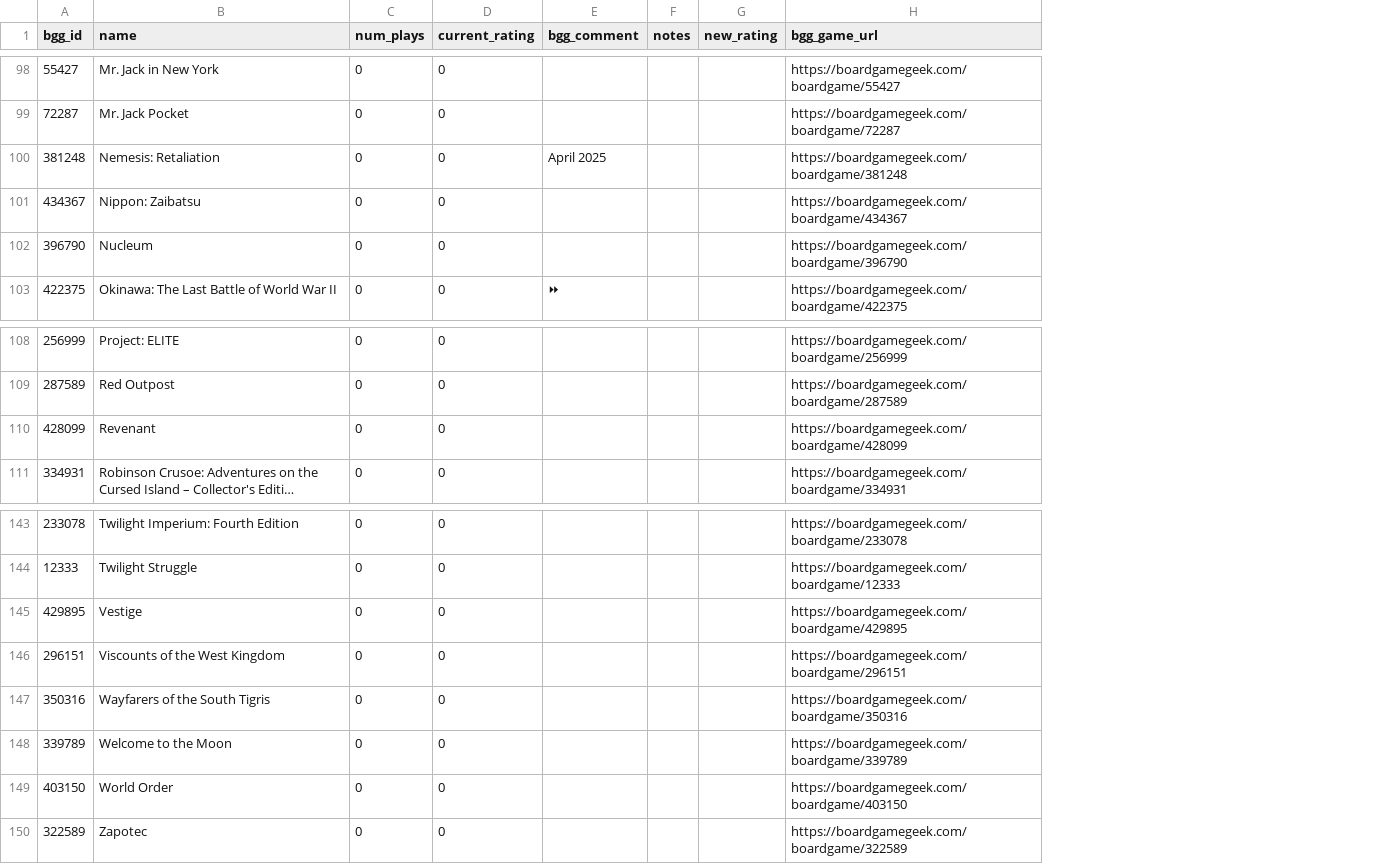
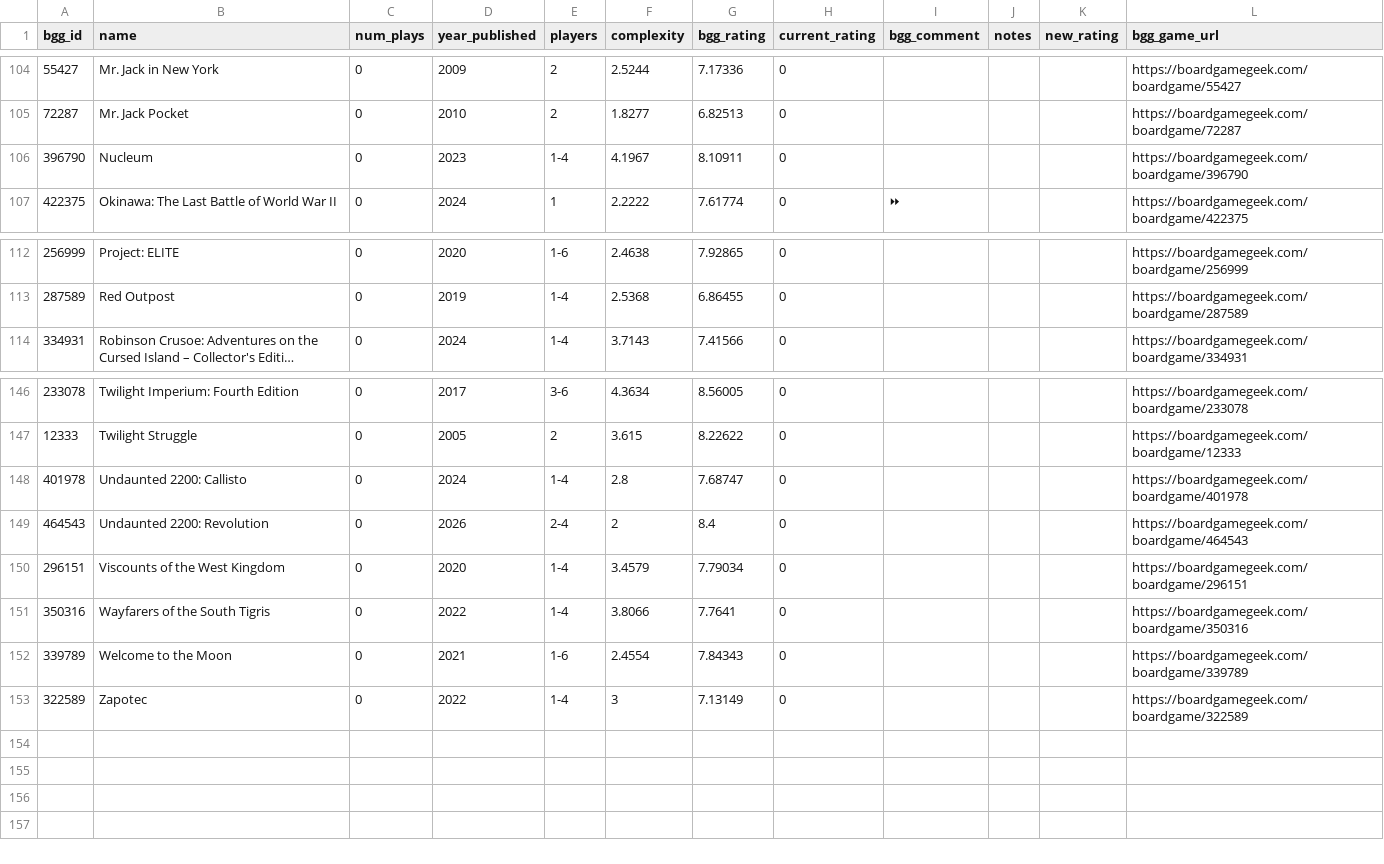
Before and after one commit to MrHinsh/board-games, a CSV file: data/publish/sheets/bgg-rating-upload-sheet.csv, drawn as a sheet; only a part is shown, gaps mark what is left out; long unchanged cells end in …; removed rows and columns are numbered as before the commit, all else as after; the diff covers the shown part only; the diff names each change by its address in the sheet, - before the commit and + after, or states it on an @@ line.

```diff
--- a/data/publish/sheets/bgg-rating-upload-sheet.csv
+++ b/data/publish/sheets/bgg-rating-upload-sheet.csv
+column D (year_published), rows 104-107: 2009 | 2010 | 2023 | 2024; rows 112-114: 2020 | 2019 | 2024; rows 146-148: 2017 | 2005 | 2024; rows 150-153: 2020 | 2022 | 2021 | 2022
+column E (players), rows 104-107: 2 | 2 | 1-4 | 1; rows 112-114: 1-6 | 1-4 | 1-4; rows 146-148: 3-6 | 2 | 1-4; rows 150-153: 1-4 | 1-4 | 1-6 | 1-4
+column F (complexity), rows 104-107: 2.5244 | 1.8277 | 4.1967 | 2.2222; rows 112-114: 2.4638 | 2.5368 | 3.7143; rows 146-148: 4.3634 | 3.615 | 2.8; rows 150-153: 3.4579 | 3.8066 | 2.4554 | 3
+column G (bgg_rating), rows 104-107: 7.17336 | 6.82513 | 8.10911 | 7.61774; rows 112-114: 7.92865 | 6.86455 | 7.41566; rows 146-148: 8.56005 | 8.22622 | 7.68747; rows 150-153: 7.79034 | 7.7641 | 7.84343 | 7.13149
-row 100: 381248 | Nemesis: Retaliation | 0 | 0 | April 2025 |  |  | https://boardgamegeek.com/boardgame/381248
-row 101: 434367 | Nippon: Zaibatsu | 0 | 0 |  |  |  | https://boardgamegeek.com/boardgame/434367
-row 110: 428099 | Revenant | 0 | 0 |  |  |  | https://boardgamegeek.com/boardgame/428099
-A148 (bgg_id): 429895
+A148 (bgg_id): 401978
-B148 (name): Vestige
+B148 (name): Undaunted 2200: Callisto
-L148 (bgg_game_url): https://boardgamegeek.com/boardgame/429895
+L148 (bgg_game_url): https://boardgamegeek.com/boardgame/401978
+row 149: 464543 | Undaunted 2200: Revolution | 0 | 2026 | 2-4 | 2 | 8.4 | 0 |  |  |  | https://boardgamegeek.com/boardgame/464543
-row 149: 403150 | World Order | 0 | 0 |  |  |  | https://boardgamegeek.com/boardgame/403150
```
Also changed, not shown: 6 added rows elsewhere in this file, data/publish/ranking/tier-P-ranking.csv, data/publish/tiers/tier-engine-export.csv, 21 other files.
